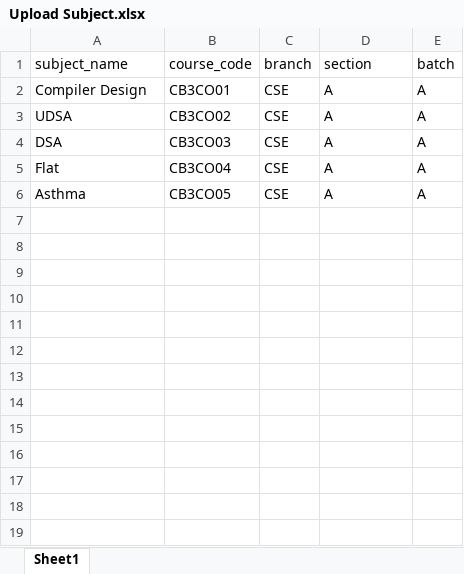
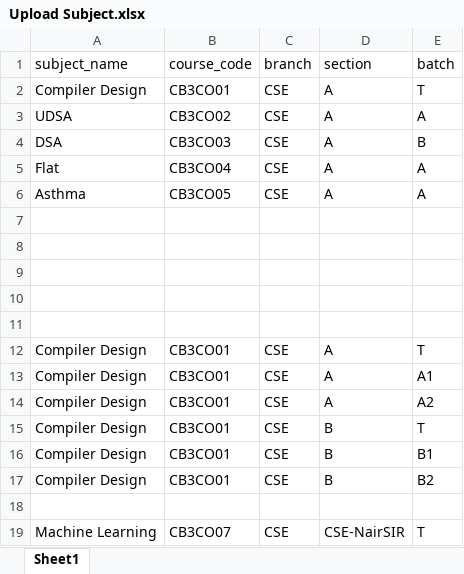
Before and after one commit to nehanshuajmera/DeployAMS, an Excel workbook: DATA SAMPLE/Upload Subject.xlsx, sheet Sheet1, drawn as a sheet; values as stored, in another font and other column widths than the file's, no borders; the diff names each change by its address in the sheet, - before the commit and + after, or states it on an @@ line.

```diff
--- a/DATA SAMPLE/Upload Subject.xlsx (sheet Sheet1)
+++ b/DATA SAMPLE/Upload Subject.xlsx (sheet Sheet1)
-E2 (batch): A
+E2 (batch): T
-E4 (batch): A
+E4 (batch): B
+row 7: (empty)
+row 8: (empty)
+row 9: (empty)
+row 10: (empty)
+row 11: (empty)
+row 12: Compiler Design | CB3CO01 | CSE | A | T
+row 13: Compiler Design | CB3CO01 | CSE | A | A1
+row 14: Compiler Design | CB3CO01 | CSE | A | A2
+row 15: Compiler Design | CB3CO01 | CSE | B | T
+row 16: Compiler Design | CB3CO01 | CSE | B | B1
+row 17: Compiler Design | CB3CO01 | CSE | B | B2
+row 18: (empty)
+row 19: Machine Learning | CB3CO07 | CSE | CSE-NairSIR | T
```
Also changed, not shown: DATA SAMPLE/Upload Student bulk xslx.xlsx, DATA SAMPLE/Upload Teacher.xlsx, 5 other files.
